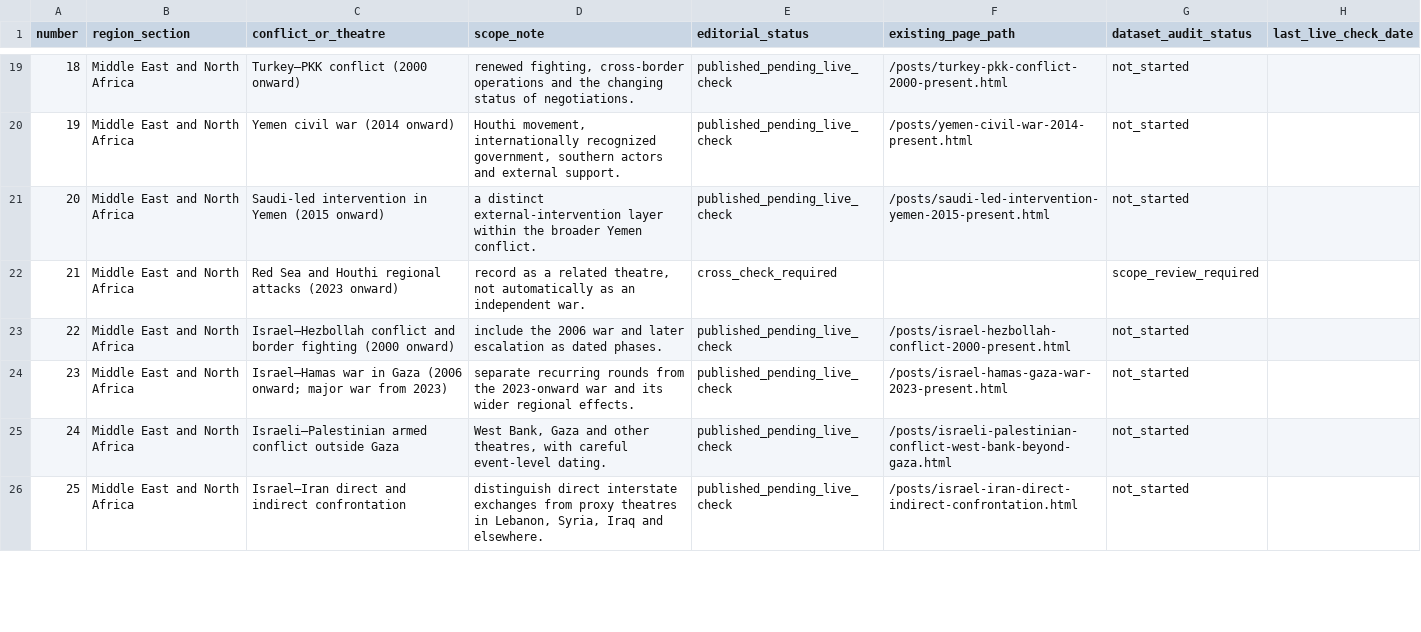
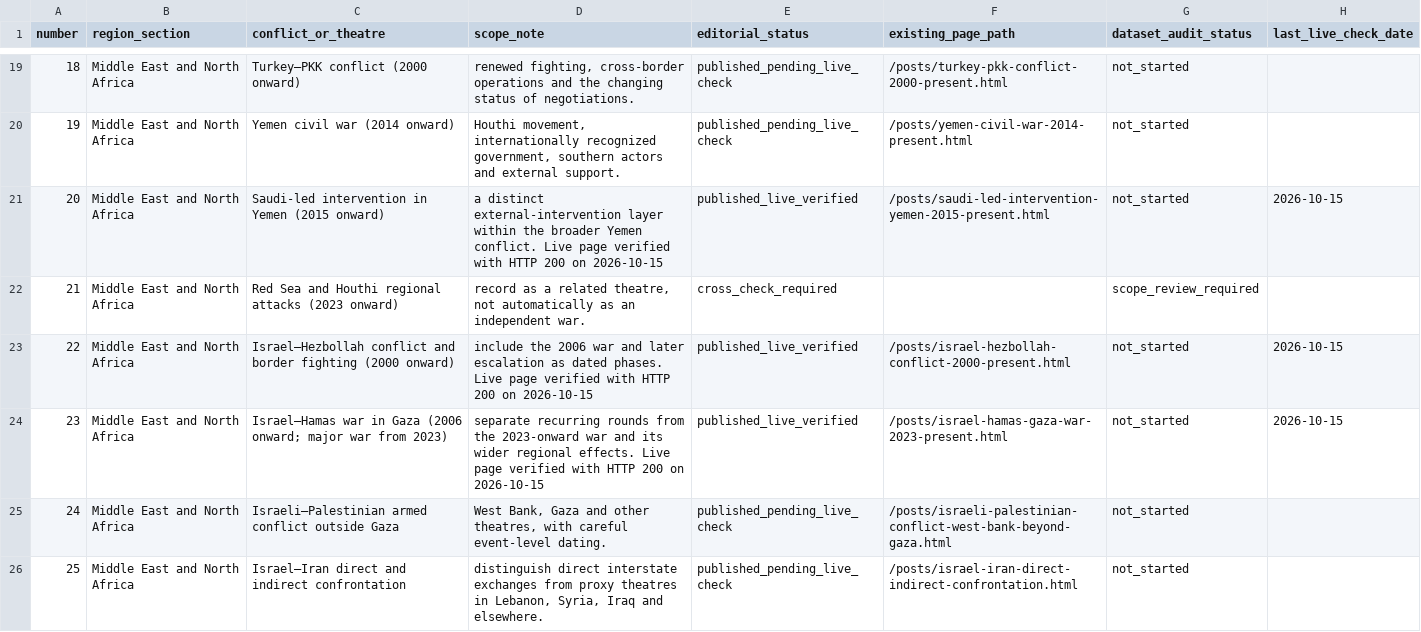
Before and after one commit to reazromen/website, a CSV file: research/conflict-archive-register-2000-2026.csv, drawn as a sheet; only a part is shown, gaps mark what is left out; the diff covers the shown part only.

Commit message:
Mark 21 conflict archive articles live-verified

```diff
--- a/research/conflict-archive-register-2000-2026.csv
+++ b/research/conflict-archive-register-2000-2026.csv
@@ -20,6 +20,6 @@ number,region_section,conflict_or_theatre,scope_note,editorial_status,existing_p
 19,Middle East and North Africa,Yemen civil war (2014 onward),"Houthi movement, internationally recognized government, southern actors and external support.",published_pending_live_check,/posts/yemen-civil-war-2014-present.html,not_started,
-20,Middle East and North Africa,Saudi-led intervention in Yemen (2015 onward),a distinct external-intervention layer within the broader Yemen conflict.,published_pending_live_check,/posts/saudi-led-intervention-yemen-2015-present.html,not_started,
+20,Middle East and North Africa,Saudi-led intervention in Yemen (2015 onward),"a distinct external-intervention layer within the broader Yemen conflict. Live page verified with HTTP 200 on 2026-10-15",published_live_verified,/posts/saudi-led-intervention-yemen-2015-present.html,not_started,2026-10-15
 21,Middle East and North Africa,Red Sea and Houthi regional attacks (2023 onward),"record as a related theatre, not automatically as an independent war.",cross_check_required,,scope_review_required,
-22,Middle East and North Africa,Israel–Hezbollah conflict and border fighting (2000 onward),include the 2006 war and later escalation as dated phases.,published_pending_live_check,/posts/israel-hezbollah-conflict-2000-present.html,not_started,
-23,Middle East and North Africa,Israel–Hamas war in Gaza (2006 onward; major war from 2023),separate recurring rounds from the 2023-onward war and its wider regional effects.,published_pending_live_check,/posts/israel-hamas-gaza-war-2023-present.html,not_started,
+22,Middle East and North Africa,Israel–Hezbollah conflict and border fighting (2000 onward),"include the 2006 war and later escalation as dated phases. Live page verified with HTTP 200 on 2026-10-15",published_live_verified,/posts/israel-hezbollah-conflict-2000-present.html,not_started,2026-10-15
+23,Middle East and North Africa,Israel–Hamas war in Gaza (2006 onward; major war from 2023),"separate recurring rounds from the 2023-onward war and its wider regional effects. Live page verified with HTTP 200 on 2026-10-15",published_live_verified,/posts/israel-hamas-gaza-war-2023-present.html,not_started,2026-10-15
 24,Middle East and North Africa,Israeli–Palestinian armed conflict outside Gaza,"West Bank, Gaza and other theatres, with careful event-level dating.",published_pending_live_check,/posts/israeli-palestinian-conflict-west-bank-beyond-gaza.html,not_started,
```
Also changed, not shown: 46 edited cells elsewhere in this file.
